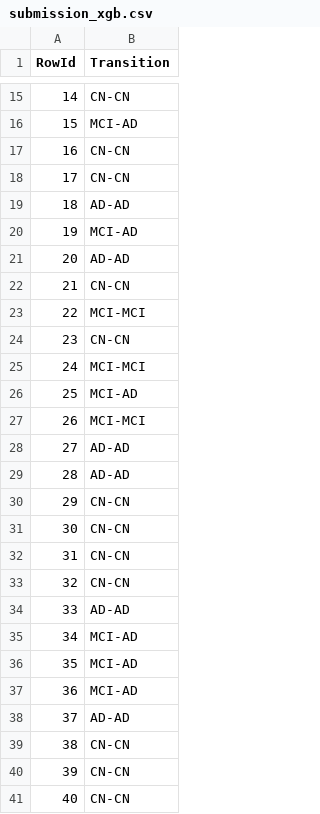
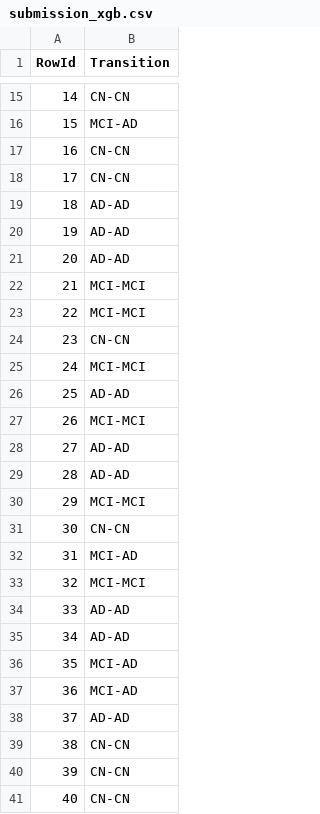
Before and after one commit to AntonioSilva03/Projeto-DAA, a CSV file: submissions/submission_xgb.csv, drawn as a sheet; only a part is shown, gaps mark what is left out; the diff covers the shown part only.

```diff
--- a/submissions/submission_xgb.csv
+++ b/submissions/submission_xgb.csv
@@ -19,5 +19,5 @@ RowId,Transition
 18,AD-AD
-19,MCI-AD
+19,AD-AD
 20,AD-AD
-21,CN-CN
+21,MCI-MCI
 22,MCI-MCI
@@ -25,3 +25,3 @@ RowId,Transition
 24,MCI-MCI
-25,MCI-AD
+25,AD-AD
 26,MCI-MCI
@@ -29,8 +29,8 @@ RowId,Transition
 28,AD-AD
-29,CN-CN
+29,MCI-MCI
 30,CN-CN
-31,CN-CN
-32,CN-CN
+31,MCI-AD
+32,MCI-MCI
 33,AD-AD
-34,MCI-AD
+34,AD-AD
 35,MCI-AD
```
Also changed, not shown: 35 edited cells elsewhere in this file, submissions/submission_gbc.csv, submissions/submission_svc.csv, 9 other files.
